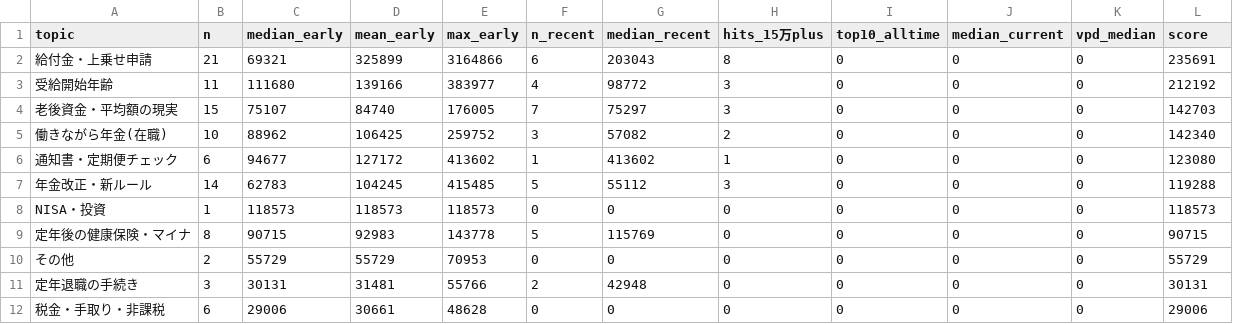
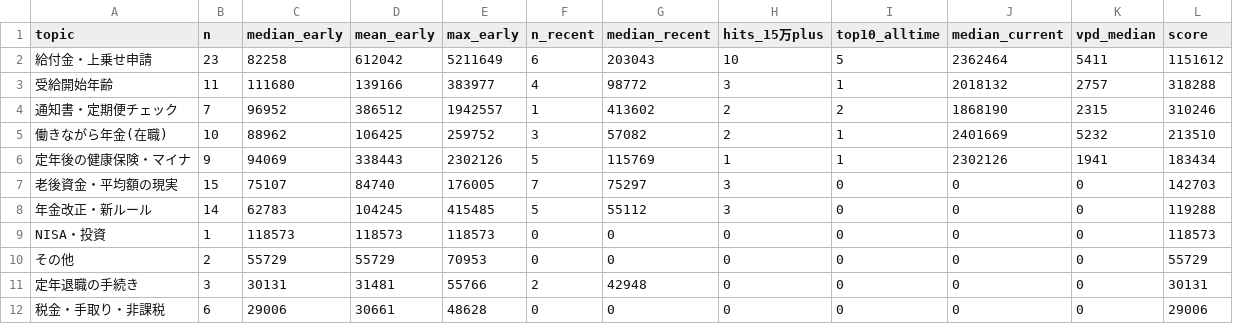
Before and after one commit to 85mighty/seido-tube, a CSV file: analysis/topic_ranking.csv, drawn as a sheet.

```diff
--- a/analysis/topic_ranking.csv
+++ b/analysis/topic_ranking.csv
@@ -1,10 +1,10 @@
 topic,n,median_early,mean_early,max_early,n_recent,median_recent,hits_15万plus,top10_alltime,median_current,vpd_median,score
-給付金・上乗せ申請,21,69321,325899,3164866,6,203043,8,0,0,0,235691
-受給開始年齢,11,111680,139166,383977,4,98772,3,0,0,0,212192
+給付金・上乗せ申請,23,82258,612042,5211649,6,203043,10,5,2362464,5411,1151612
+受給開始年齢,11,111680,139166,383977,4,98772,3,1,2018132,2757,318288
+通知書・定期便チェック,7,96952,386512,1942557,1,413602,2,2,1868190,2315,310246
+働きながら年金(在職),10,88962,106425,259752,3,57082,2,1,2401669,5232,213510
+定年後の健康保険・マイナ,9,94069,338443,2302126,5,115769,1,1,2302126,1941,183434
 老後資金・平均額の現実,15,75107,84740,176005,7,75297,3,0,0,0,142703
-働きながら年金(在職),10,88962,106425,259752,3,57082,2,0,0,0,142340
-通知書・定期便チェック,6,94677,127172,413602,1,413602,1,0,0,0,123080
 年金改正・新ルール,14,62783,104245,415485,5,55112,3,0,0,0,119288
 NISA・投資,1,118573,118573,118573,0,0,0,0,0,0,118573
-定年後の健康保険・マイナ,8,90715,92983,143778,5,115769,0,0,0,0,90715
 その他,2,55729,55729,70953,0,0,0,0,0,0,55729
```
Also changed, not shown: analysis/title_patterns.csv, analysis/videos.csv, 4 other files.
